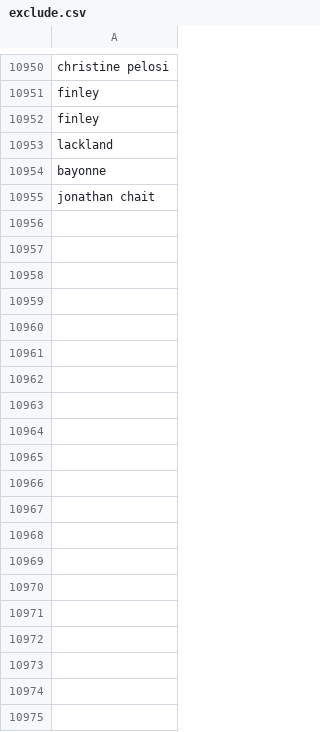
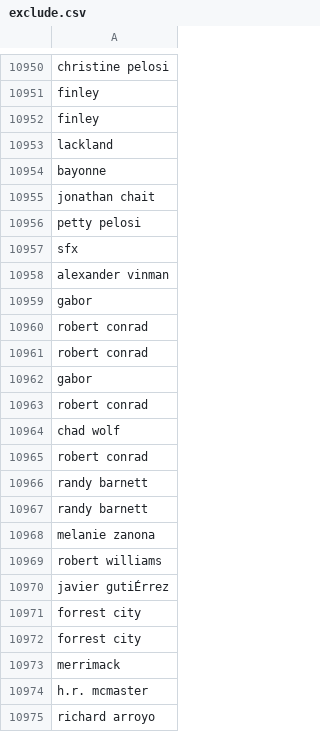
Before and after one commit to responsibleads/responsibleads.github.io, a CSV file: data/exclude.csv, drawn as a sheet; only a part is shown, gaps mark what is left out; the diff covers the shown part only; the diff names each change by its address in the sheet, - before the commit and + after, or states it on an @@ line.

Commit message:
Add 2020-02-14 data

```diff
--- a/data/exclude.csv
+++ b/data/exclude.csv
+row 10956: petty pelosi
+row 10957: sfx
+row 10958: alexander vinman
+row 10959: gabor
+row 10960: robert conrad
+row 10961: robert conrad
+row 10962: gabor
+row 10963: robert conrad
+row 10964: chad wolf
+row 10965: robert conrad
+row 10966: randy barnett
+row 10967: randy barnett
+row 10968: melanie zanona
+row 10969: robert williams
+row 10970: javier gutiÉrrez
+row 10971: forrest city
+row 10972: forrest city
+row 10973: merrimack
+row 10974: h.r. mcmaster
+row 10975: richard arroyo
```
Also changed, not shown: 12 added rows elsewhere in this file, data/companies.csv, data/products.csv, 1 other file.
